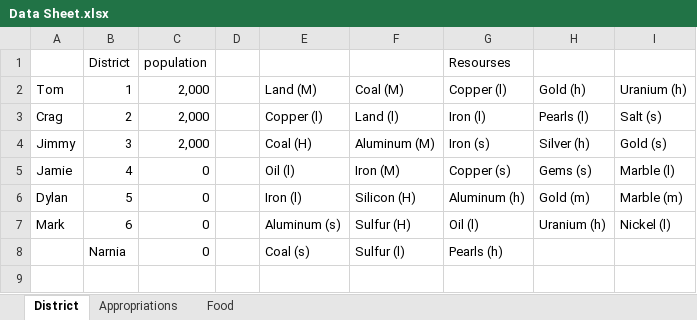
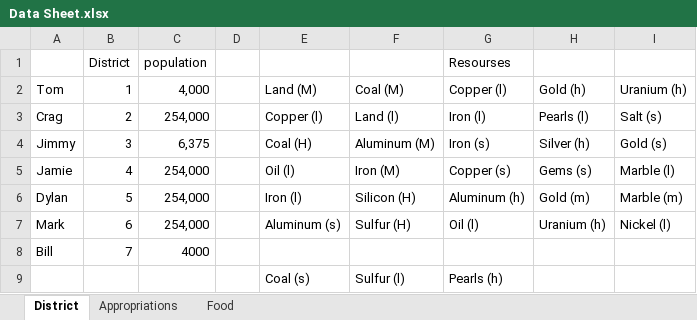
Before and after one commit to chris01b/CraigFox0.github.io, an Excel workbook: Data Sheet.xlsx, sheet District, drawn as a sheet; values as stored, in another font and other column widths than the file's, no borders; addresses are those after the commit; the diff names each change by its address in the sheet, - before the commit and + after, or states it on an @@ line.

```diff
--- a/Data Sheet.xlsx (sheet District)
+++ b/Data Sheet.xlsx (sheet District)
-C2: 2,000
+C2: 4,000
-C3: 2,000
+C3: 254,000
-C4: 2,000
+C4: 6,375
-C5:C7: 0
+C5:C7: 254,000
+row 8: Bill | 7 | 4000
-B9: Narnia
+B9: (empty)
-C9: 0
+C9: (empty)
```
Also changed, not shown: sheet Appropriations, sheet Food, 4 other files.
